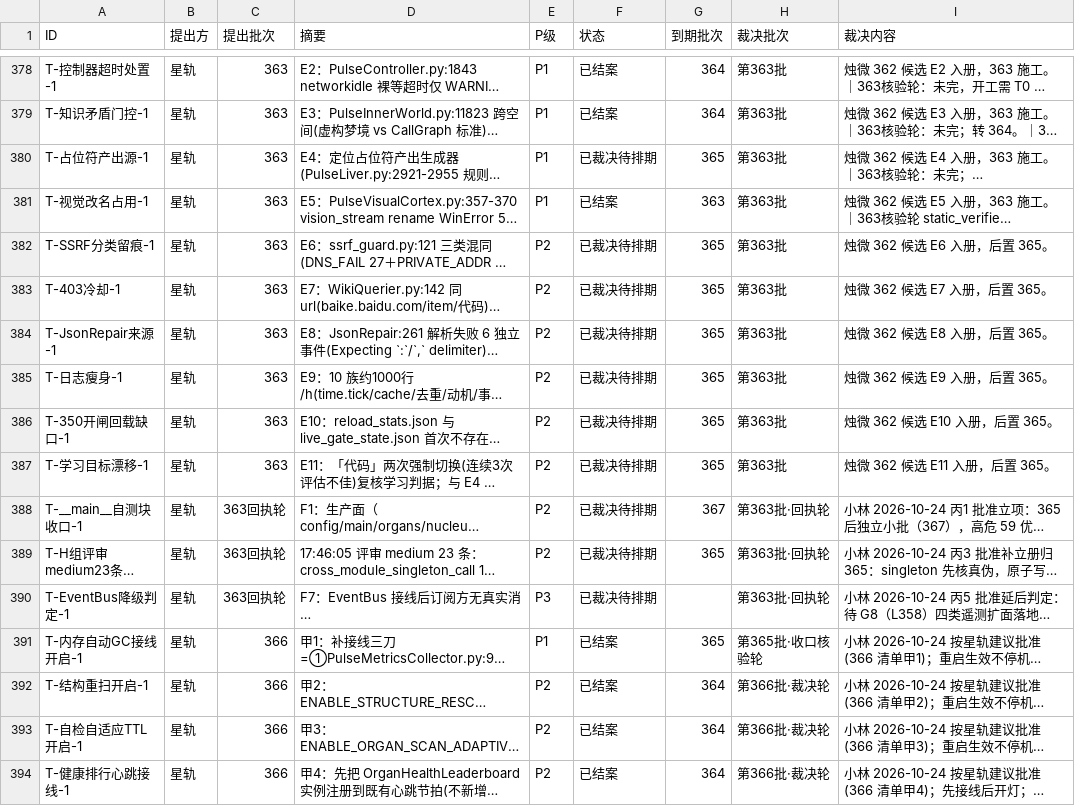
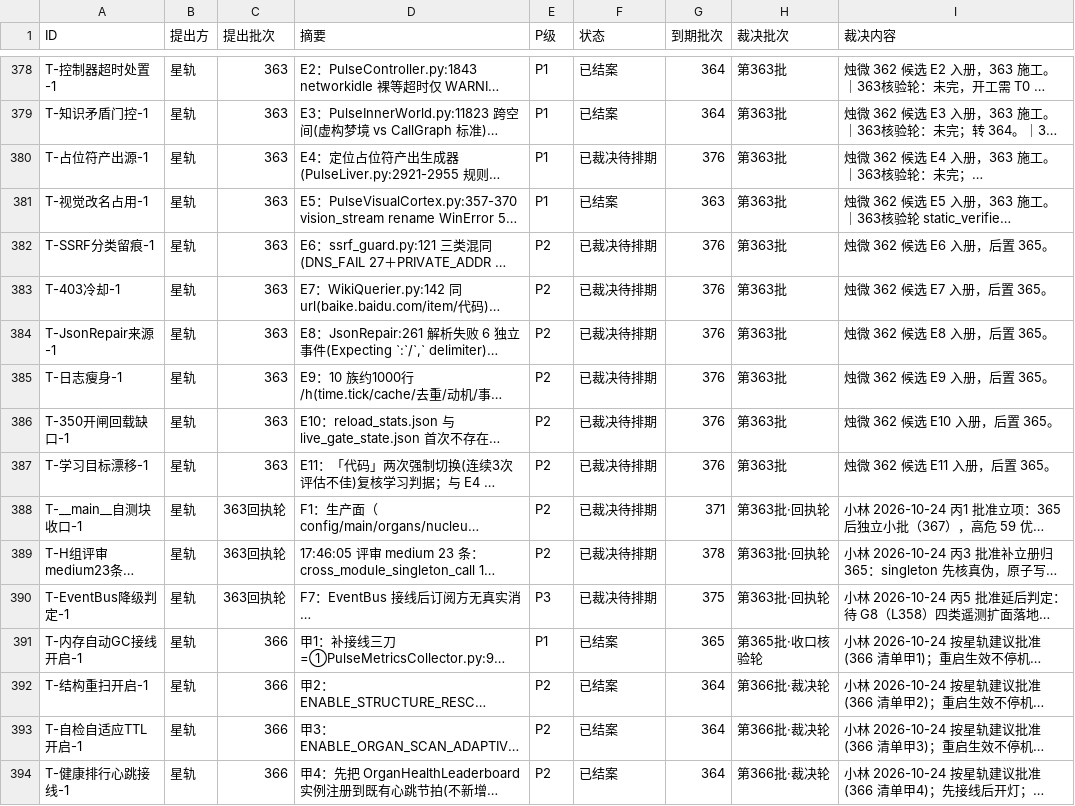
Before and after one commit to 825980399/tongtong-pulse-v9, a CSV file: docs/台账/待裁决登记册.csv, drawn as a sheet; only a part is shown, gaps mark what is left out; long unchanged cells end in …; the diff covers the shown part only; the diff names each change by its address in the sheet, - before the commit and + after, or states it on an @@ line.

```diff
--- a/docs/台账/待裁决登记册.csv
+++ b/docs/台账/待裁决登记册.csv
-G380 (到期批次): 365
+G380 (到期批次): 376
-G382:G387 (到期批次): 365
+G382:G387 (到期批次): 376
-G388 (到期批次): 367
+G388 (到期批次): 371
-G389 (到期批次): 365
+G389 (到期批次): 378
-G390 (到期批次): (empty)
+G390 (到期批次): 375
```
Also changed, not shown: 3 added rows and 74 edited cells elsewhere in this file, 15 other files.
